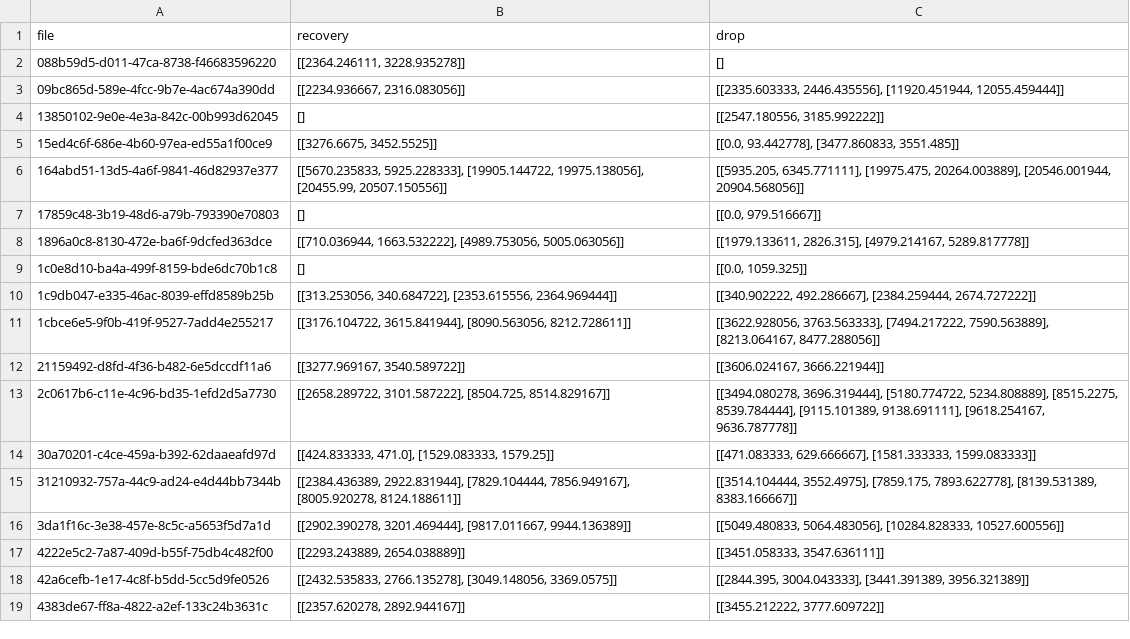
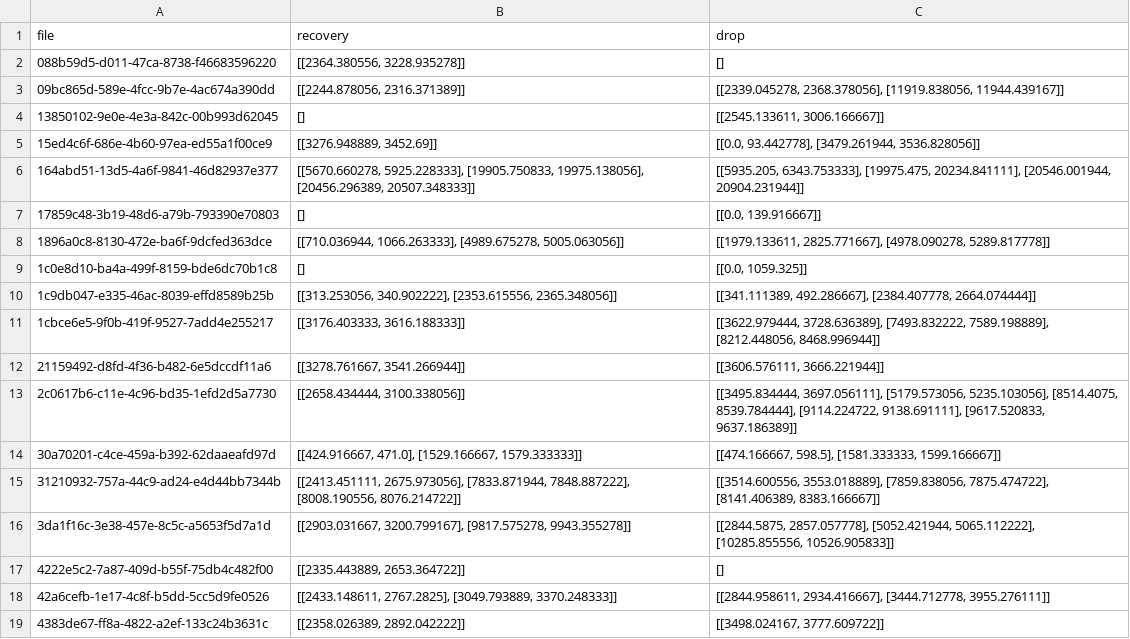
Before and after one commit to F1ameX/2025_Siam-ML-Hack, a CSV file: src/submits/submit.csv, drawn as a sheet; only a part is shown; the diff covers the shown part only.

Commit message:
0.6148 submit

```diff
--- a/src/submits/submit.csv
+++ b/src/submits/submit.csv
@@ -1,19 +1,19 @@
 file,recovery,drop
-088b59d5-d011-47ca-8738-f46683596220,"[[2364.246111, 3228.935278]]",[]
-09bc865d-589e-4fcc-9b7e-4ac674a390dd,"[[2234.936667, 2316.083056]]","[[2335.603333, 2446.435556], [11920.451944, 12055.459444]]"
-13850102-9e0e-4e3a-842c-00b993d62045,[],"[[2547.180556, 3185.992222]]"
-15ed4c6f-686e-4b60-97ea-ed55a1f00ce9,"[[3276.6675, 3452.5525]]","[[0.0, 93.442778], [3477.860833, 3551.485]]"
-164abd51-13d5-4a6f-9841-46d82937e377,"[[5670.235833, 5925.228333], [19905.144722, 19975.138056], [20455.99, 20507.150556]]","[[5935.205, 6345.771111], [19975.475, 20264.003889], [20546.001944, 20904.568056]]"
-17859c48-3b19-48d6-a79b-793390e70803,[],"[[0.0, 979.516667]]"
-1896a0c8-8130-472e-ba6f-9dcfed363dce,"[[710.036944, 1663.532222], [4989.753056, 5005.063056]]","[[1979.133611, 2826.315], [4979.214167, 5289.817778]]"
+088b59d5-d011-47ca-8738-f46683596220,"[[2364.380556, 3228.935278]]",[]
+09bc865d-589e-4fcc-9b7e-4ac674a390dd,"[[2244.878056, 2316.371389]]","[[2339.045278, 2368.378056], [11919.838056, 11944.439167]]"
+13850102-9e0e-4e3a-842c-00b993d62045,[],"[[2545.133611, 3006.166667]]"
+15ed4c6f-686e-4b60-97ea-ed55a1f00ce9,"[[3276.948889, 3452.69]]","[[0.0, 93.442778], [3479.261944, 3536.828056]]"
+164abd51-13d5-4a6f-9841-46d82937e377,"[[5670.660278, 5925.228333], [19905.750833, 19975.138056], [20456.296389, 20507.348333]]","[[5935.205, 6343.753333], [19975.475, 20234.841111], [20546.001944, 20904.231944]]"
+17859c48-3b19-48d6-a79b-793390e70803,[],"[[0.0, 139.916667]]"
+1896a0c8-8130-472e-ba6f-9dcfed363dce,"[[710.036944, 1066.263333], [4989.675278, 5005.063056]]","[[1979.133611, 2825.771667], [4978.090278, 5289.817778]]"
 1c0e8d10-ba4a-499f-8159-bde6dc70b1c8,[],"[[0.0, 1059.325]]"
-1c9db047-e335-46ac-8039-effd8589b25b,"[[313.253056, 340.684722], [2353.615556, 2364.969444]]","[[340.902222, 492.286667], [2384.259444, 2674.727222]]"
-1cbce6e5-9f0b-419f-9527-7add4e255217,"[[3176.104722, 3615.841944], [8090.563056, 8212.728611]]","[[3622.928056, 3763.563333], [7494.217222, 7590.563889], [8213.064167, 8477.288056]]"
-21159492-d8fd-4f36-b482-6e5dccdf11a6,"[[3277.969167, 3540.589722]]","[[3606.024167, 3666.221944]]"
-2c0617b6-c11e-4c96-bd35-1efd2d5a7730,"[[2658.289722, 3101.587222], [8504.725, 8514.829167]]","[[3494.080278, 3696.319444], [5180.774722, 5234.808889], [8515.2275, 8539.784444], [9115.101389, 9138.691111], [9618.254167, 9636.787778]]"
-30a70201-c4ce-459a-b392-62daaeafd97d,"[[424.833333, 471.0], [1529.083333, 1579.25]]","[[471.083333, 629.666667], [1581.333333, 1599.083333]]"
-31210932-757a-44c9-ad24-e4d44bb7344b,"[[2384.436389, 2922.831944], [7829.104444, 7856.949167], [8005.920278, 8124.188611]]","[[3514.104444, 3552.4975], [7859.175, 7893.622778], [8139.531389, 8383.166667]]"
-3da1f16c-3e38-457e-8c5c-a5653f5d7a1d,"[[2902.390278, 3201.469444], [9817.011667, 9944.136389]]","[[5049.480833, 5064.483056], [10284.828333, 10527.600556]]"
-4222e5c2-7a87-409d-b55f-75db4c482f00,"[[2293.243889, 2654.038889]]","[[3451.058333, 3547.636111]]"
-42a6cefb-1e17-4c8f-b5dd-5cc5d9fe0526,"[[2432.535833, 2766.135278], [3049.148056, 3369.0575]]","[[2844.395, 3004.043333], [3441.391389, 3956.321389]]"
-4383de67-ff8a-4822-a2ef-133c24b3631c,"[[2357.620278, 2892.944167]]","[[3455.212222, 3777.609722]]"
+1c9db047-e335-46ac-8039-effd8589b25b,"[[313.253056, 340.902222], [2353.615556, 2365.348056]]","[[341.111389, 492.286667], [2384.407778, 2664.074444]]"
+1cbce6e5-9f0b-419f-9527-7add4e255217,"[[3176.403333, 3616.188333]]","[[3622.979444, 3728.636389], [7493.832222, 7589.198889], [8212.448056, 8468.996944]]"
+21159492-d8fd-4f36-b482-6e5dccdf11a6,"[[3278.761667, 3541.266944]]","[[3606.576111, 3666.221944]]"
+2c0617b6-c11e-4c96-bd35-1efd2d5a7730,"[[2658.434444, 3100.338056]]","[[3495.834444, 3697.056111], [5179.573056, 5235.103056], [8514.4075, 8539.784444], [9114.224722, 9138.691111], [9617.520833, 9637.186389]]"
+30a70201-c4ce-459a-b392-62daaeafd97d,"[[424.916667, 471.0], [1529.166667, 1579.333333]]","[[474.166667, 598.5], [1581.333333, 1599.166667]]"
+31210932-757a-44c9-ad24-e4d44bb7344b,"[[2413.451111, 2675.973056], [7833.871944, 7848.887222], [8008.190556, 8076.214722]]","[[3514.600556, 3553.018889], [7859.838056, 7875.474722], [8141.406389, 8383.166667]]"
+3da1f16c-3e38-457e-8c5c-a5653f5d7a1d,"[[2903.031667, 3200.799167], [9817.575278, 9943.355278]]","[[2844.5875, 2857.057778], [5052.421944, 5065.112222], [10285.855556, 10526.905833]]"
+4222e5c2-7a87-409d-b55f-75db4c482f00,"[[2335.443889, 2653.364722]]",[]
+42a6cefb-1e17-4c8f-b5dd-5cc5d9fe0526,"[[2433.148611, 2767.2825], [3049.793889, 3370.248333]]","[[2844.958611, 2934.416667], [3444.712778, 3955.276111]]"
+4383de67-ff8a-4822-a2ef-133c24b3631c,"[[2358.026389, 2892.042222]]","[[3498.024167, 3777.609722]]"
```
Also changed, not shown: 39 edited cells elsewhere in this file.
